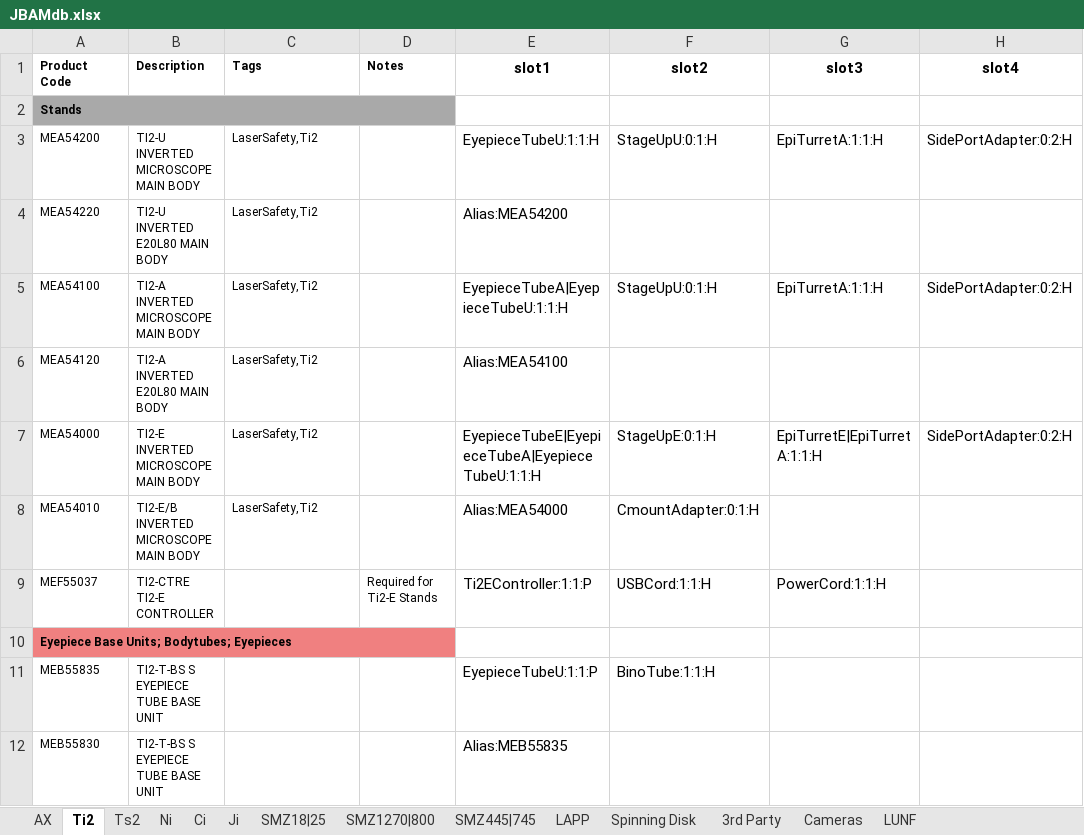
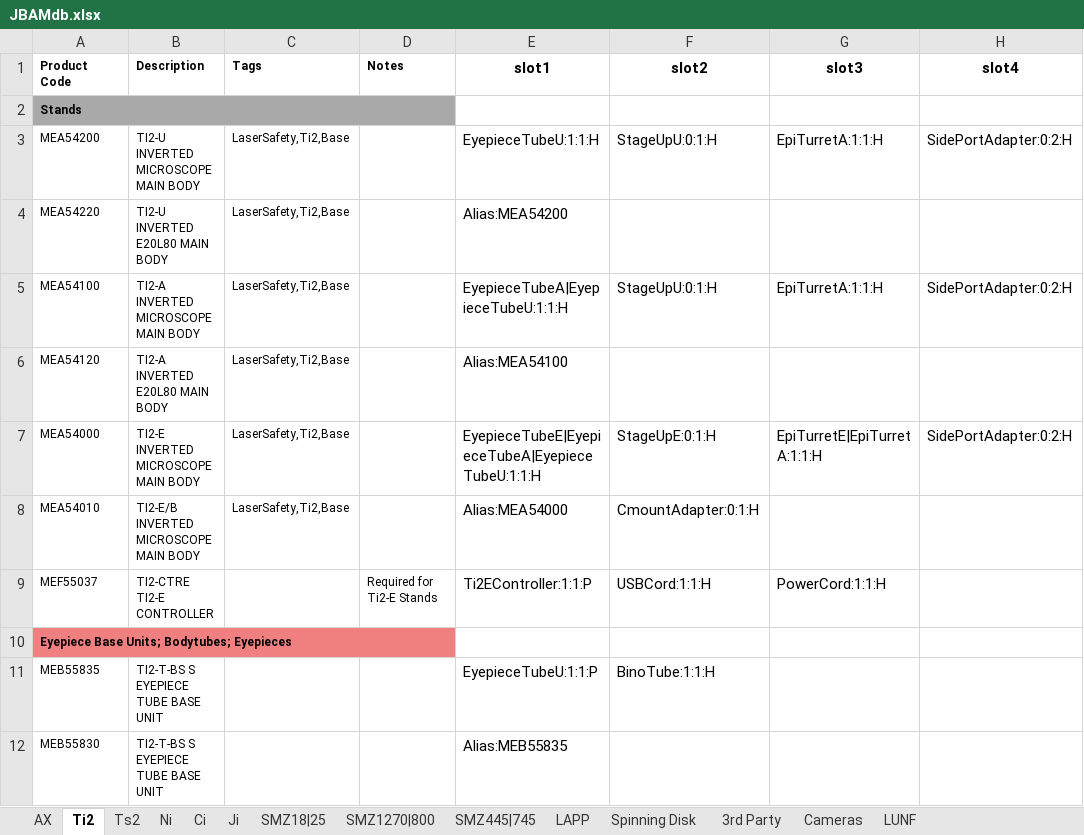
Before and after one commit to nicthib/jbam, an Excel workbook: JBAMdb.xlsx, sheet Ti2, drawn as a sheet; only a part is shown; values as stored, in another font and other column widths than the file's, no borders; the diff names each change by its address in the sheet, - before the commit and + after, or states it on an @@ line.

```diff
--- a/JBAMdb.xlsx (sheet Ti2)
+++ b/JBAMdb.xlsx (sheet Ti2)
-C3:C8 (Tags): LaserSafety,Ti2
+C3:C8 (Tags): LaserSafety,Ti2,Base
```
Also changed, not shown: sheet Promos, sheet SMZ1270|800, sheet Ts2, sheet SMZ18|25, sheet Ji, sheet Ni, 1 more sheet, 10 other files.
